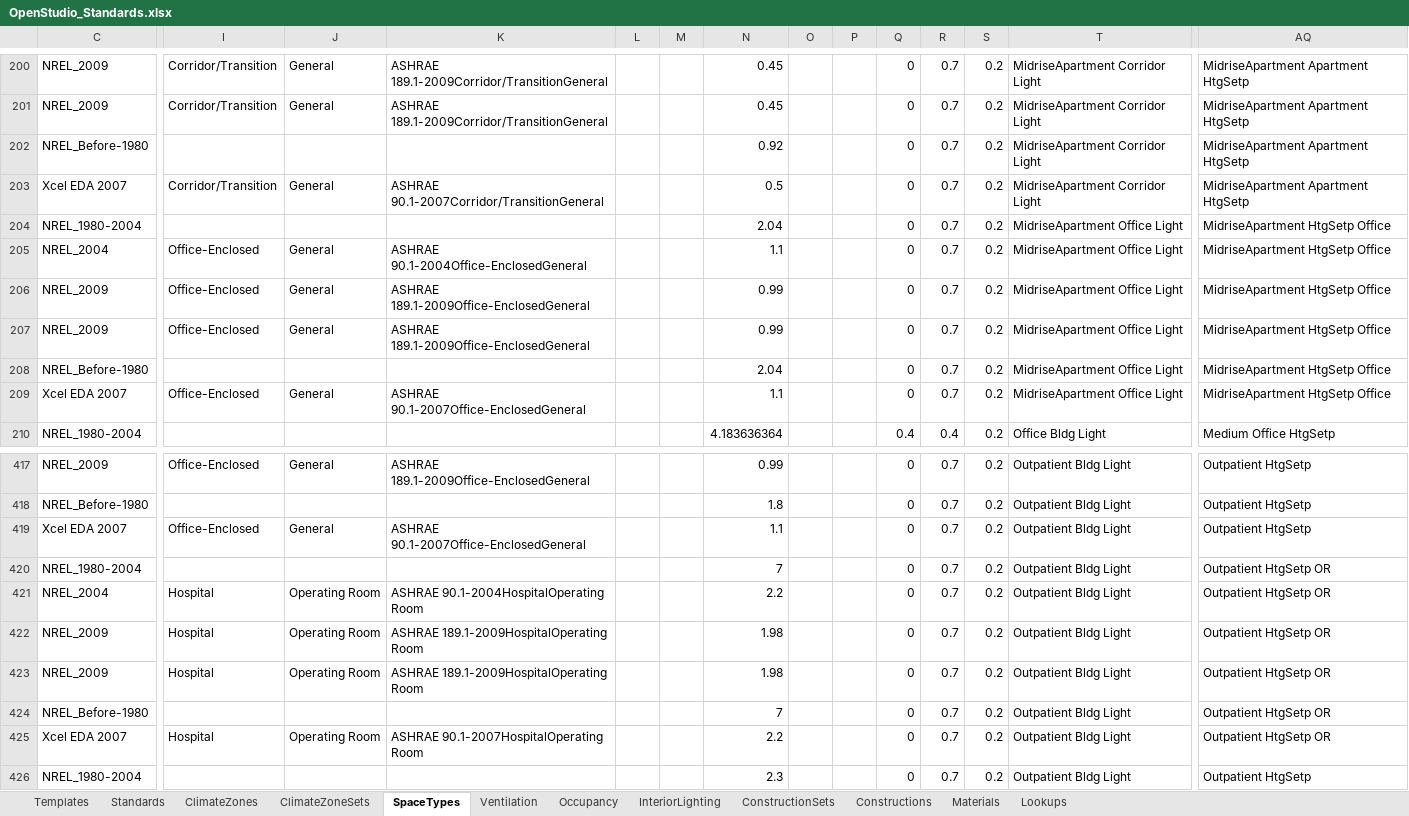
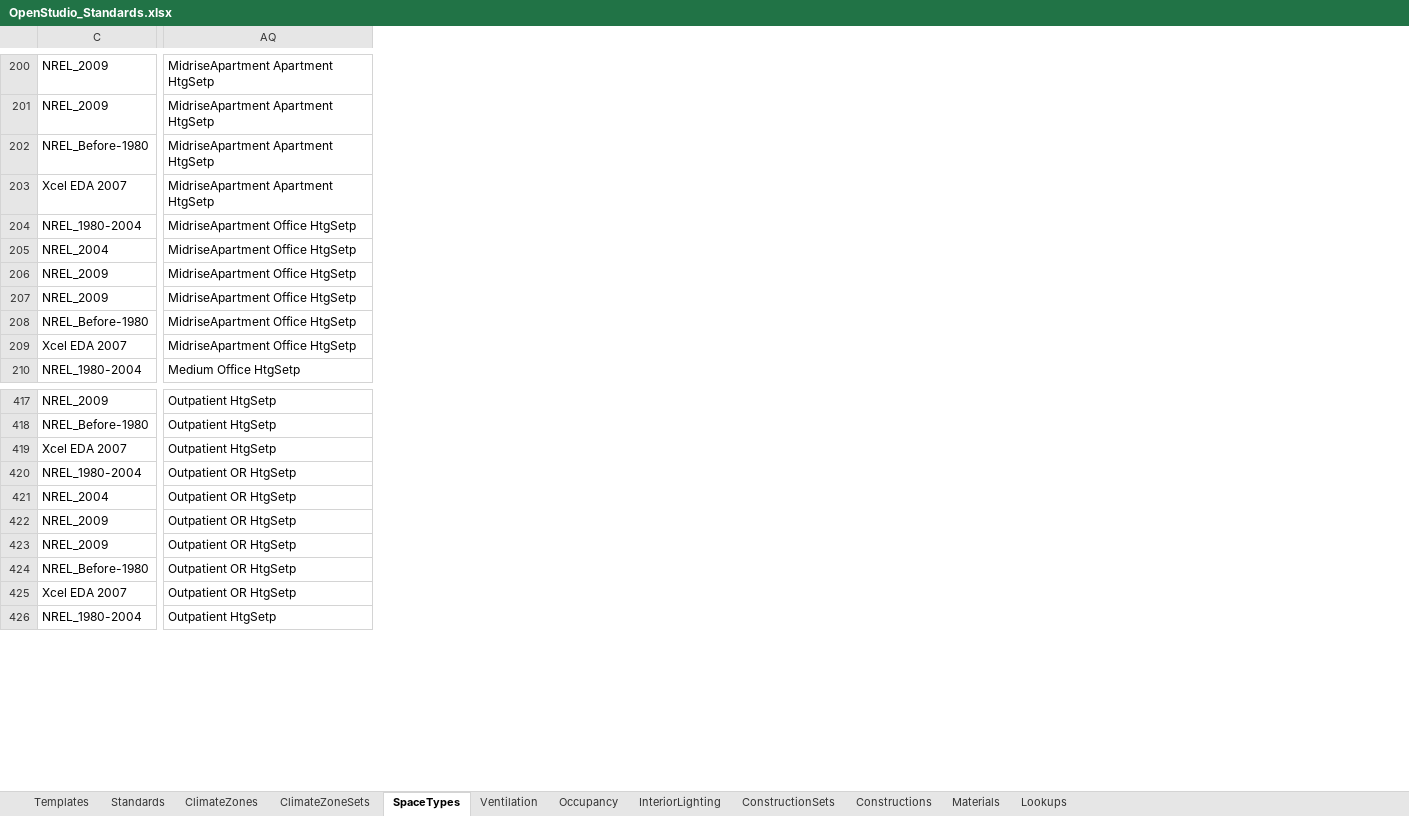
Before and after one commit to VEIC/openstudio-standards-veic-vtcbes, an Excel workbook: OpenStudio_Standards.xlsx, sheet SpaceTypes, drawn as a sheet; only a part is shown, gaps mark what is left out; values as stored, in another font and other column widths than the file's, no borders; table styles not drawn; the diff covers the shown part only; the diff names each change by its address in the sheet, - before the commit and + after, or states it on an @@ line.

```diff
--- a/OpenStudio_Standards.xlsx (sheet SpaceTypes)
+++ b/OpenStudio_Standards.xlsx (sheet SpaceTypes)
@@ column I hidden, rows 200-209: Corridor/Transition | Corridor/Transition |  | Corridor/Transition |  | Office-Enclosed | Office-Enclosed | Office-Enclosed |  | Office-Enclosed; rows 417-425: Office-Enclosed |  | Office-Enclosed |  | Hospital | Hospital | Hospital |  | Hospital @@
@@ column J hidden, rows 200-209: General | General |  | General |  | General | General | General |  | General; rows 417-425: General |  | General |  | Operating Room | Operating Room | Operating Room |  | Operating Room @@
@@ column K hidden, rows 200-209: ASHRAE 189.1-2009Corridor/TransitionGeneral | ASHRAE 189.1-2009Corridor/TransitionGeneral |  | ASHRAE 90.1-2007Corridor/TransitionGeneral |  | ASHRAE 90.1-2004Office-EnclosedGeneral | ASHRAE 189.1-2009Office-EnclosedGeneral | ASHRAE 189.1-2009Office-EnclosedGeneral |  | ASHRAE 90.1-2007Office-EnclosedGeneral; rows 417-425: ASHRAE 189.1-2009Office-EnclosedGeneral |  | ASHRAE 90.1-2007Office-EnclosedGeneral |  | ASHRAE 90.1-2004HospitalOperating Room | ASHRAE 189.1-2009HospitalOperating Room | ASHRAE 189.1-2009HospitalOperating Room |  | ASHRAE 90.1-2007HospitalOperating Room @@
@@ column L hidden, empty @@
@@ column M hidden, empty @@
@@ column N hidden, rows 200-210: 0.45 | 0.45 | 0.92 | 0.5 | 2.04 | 1.1 | 0.99 | 0.99 | 2.04 | 1.1 | 4.183636364; rows 417-426: 0.99 | 1.8 | 1.1 | 7 | 2.2 | 1.98 | 1.98 | 7 | 2.2 | 2.3 @@
@@ column O hidden, empty @@
@@ column P hidden, empty @@
@@ column Q hidden, rows 200-210: 0 | 0 | 0 | 0 | 0 | 0 | 0 | 0 | 0 | 0 | 0.4; rows 417-426: all 0 @@
@@ column R hidden, rows 200-210: 0.7 | 0.7 | 0.7 | 0.7 | 0.7 | 0.7 | 0.7 | 0.7 | 0.7 | 0.7 | 0.4; rows 417-426: all 0.7 @@
@@ column S hidden, rows 200-210: all 0.2; rows 417-426: all 0.2 @@
@@ column T hidden, rows 200-210: MidriseApartment Corridor Light | MidriseApartment Corridor Light | MidriseApartment Corridor Light | MidriseApartment Corridor Light | MidriseApartment Office Light | MidriseApartment Office Light | MidriseApartment Office Light | MidriseApartment Office Light | MidriseApartment Office Light | MidriseApartment Office Light | Office Bldg Light; rows 417-426: all Outpatient Bldg Light @@
-AQ204:AQ209: MidriseApartment HtgSetp Office
+AQ204:AQ209: MidriseApartment Office HtgSetp
-AQ420:AQ425: Outpatient HtgSetp OR
+AQ420:AQ425: Outpatient OR HtgSetp
```
Also changed, not shown: 24 removed columns and 18 edited cells elsewhere in this sheet, hidden cells, 5 other files.
